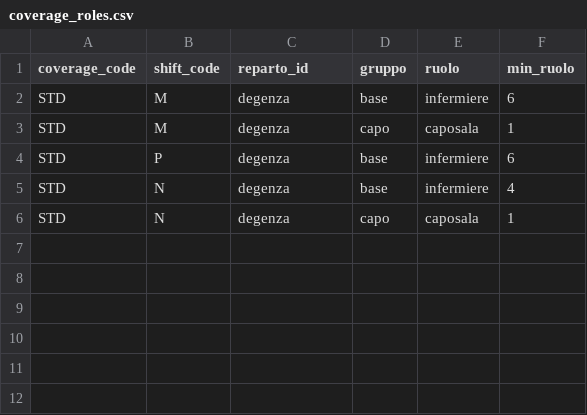
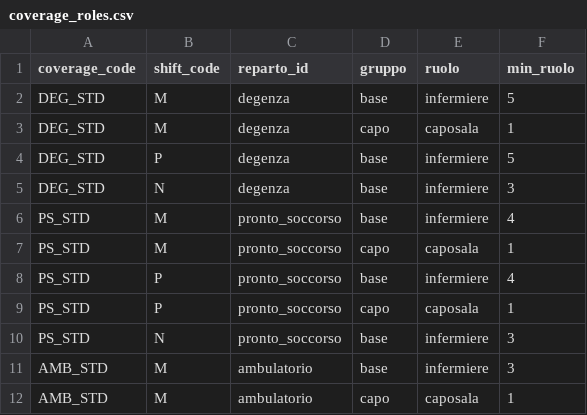
Before and after one commit to michelegrieco358/shiftSchedulingClinica, a CSV file: data/coverage_roles.csv, drawn as a sheet.

```diff
--- a/data/coverage_roles.csv
+++ b/data/coverage_roles.csv
@@ -1,6 +1,12 @@
 coverage_code,shift_code,reparto_id,gruppo,ruolo,min_ruolo
-STD,M,degenza,base,infermiere,6
-STD,M,degenza,capo,caposala,1
-STD,P,degenza,base,infermiere,6
-STD,N,degenza,base,infermiere,4
-STD,N,degenza,capo,caposala,1
+DEG_STD,M,degenza,base,infermiere,5
+DEG_STD,M,degenza,capo,caposala,1
+DEG_STD,P,degenza,base,infermiere,5
+DEG_STD,N,degenza,base,infermiere,3
+PS_STD,M,pronto_soccorso,base,infermiere,4
+PS_STD,M,pronto_soccorso,capo,caposala,1
+PS_STD,P,pronto_soccorso,base,infermiere,4
+PS_STD,P,pronto_soccorso,capo,caposala,1
+PS_STD,N,pronto_soccorso,base,infermiere,3
+AMB_STD,M,ambulatorio,base,infermiere,3
+AMB_STD,M,ambulatorio,capo,caposala,1
```
Also changed, not shown: data/coverage_groups.csv, data/employees.csv, 7 other files.
